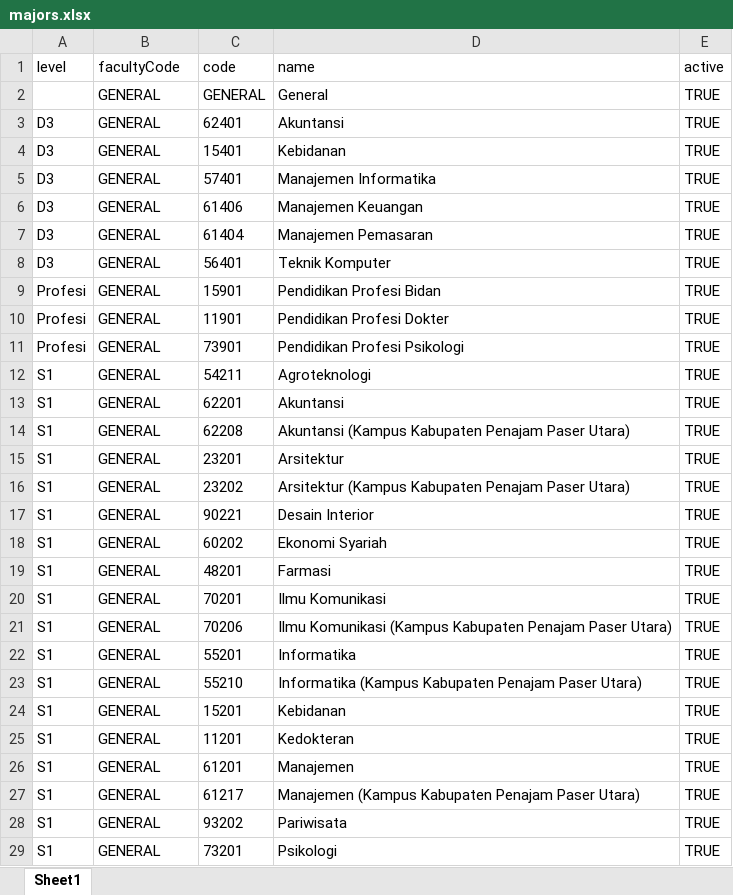
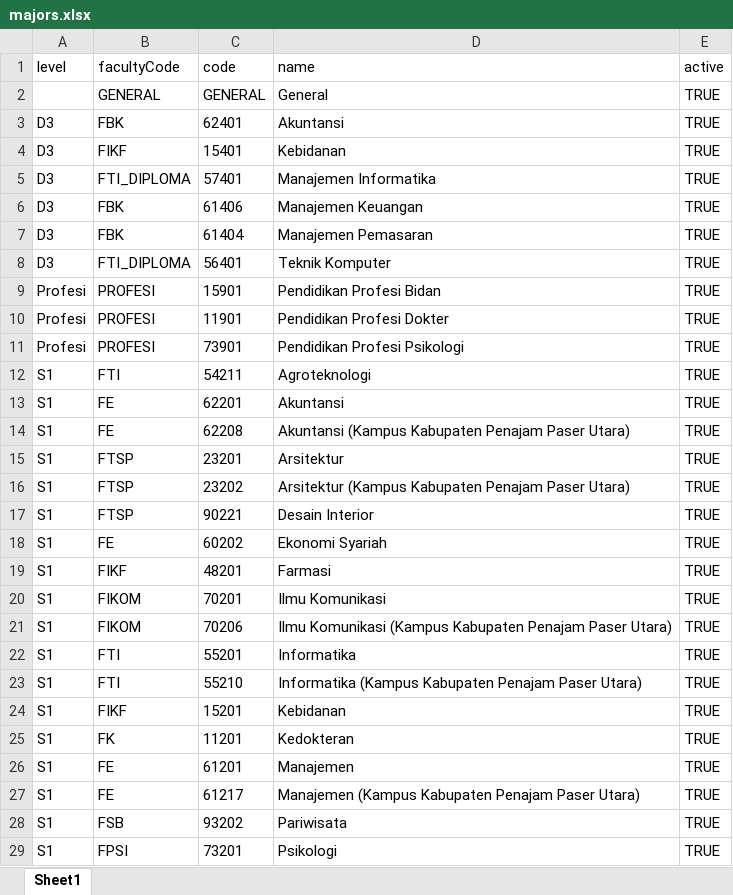
Before and after one commit to FathiAtsiilah/Project-Akreditasi, an Excel workbook: src/seeders/files/xlsx/majors.xlsx, sheet Sheet1, drawn as a sheet; only a part is shown; values as stored, in another font and other column widths than the file's, no borders; the diff covers the shown part only; the diff names each change by its address in the sheet, - before the commit and + after, or states it on an @@ line.

```diff
--- a/src/seeders/files/xlsx/majors.xlsx (sheet Sheet1)
+++ b/src/seeders/files/xlsx/majors.xlsx (sheet Sheet1)
-B3 (facultyCode): GENERAL
+B3 (facultyCode): FBK
-B4 (facultyCode): GENERAL
+B4 (facultyCode): FIKF
-B5 (facultyCode): GENERAL
+B5 (facultyCode): FTI_DIPLOMA
-B6:B7 (facultyCode): GENERAL
+B6:B7 (facultyCode): FBK
-B8 (facultyCode): GENERAL
+B8 (facultyCode): FTI_DIPLOMA
-B9:B11 (facultyCode): GENERAL
+B9:B11 (facultyCode): PROFESI
-B12 (facultyCode): GENERAL
+B12 (facultyCode): FTI
-B13:B14 (facultyCode): GENERAL
+B13:B14 (facultyCode): FE
-B15:B17 (facultyCode): GENERAL
+B15:B17 (facultyCode): FTSP
-B18 (facultyCode): GENERAL
+B18 (facultyCode): FE
-B19 (facultyCode): GENERAL
+B19 (facultyCode): FIKF
-B20:B21 (facultyCode): GENERAL
+B20:B21 (facultyCode): FIKOM
-B22:B23 (facultyCode): GENERAL
+B22:B23 (facultyCode): FTI
-B24 (facultyCode): GENERAL
+B24 (facultyCode): FIKF
-B25 (facultyCode): GENERAL
+B25 (facultyCode): FK
-B26:B27 (facultyCode): GENERAL
+B26:B27 (facultyCode): FE
-B28 (facultyCode): GENERAL
+B28 (facultyCode): FSB
-B29 (facultyCode): GENERAL
+B29 (facultyCode): FPSI
```
Also changed, not shown: 27 edited cells elsewhere in this sheet, src/seeders/files/xlsx/faculties.xlsx.
